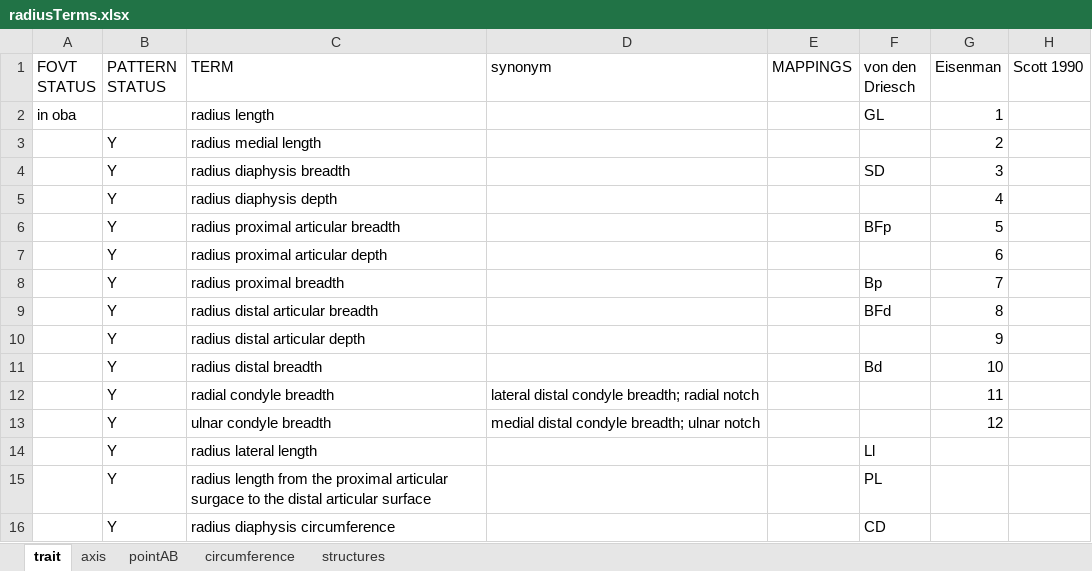
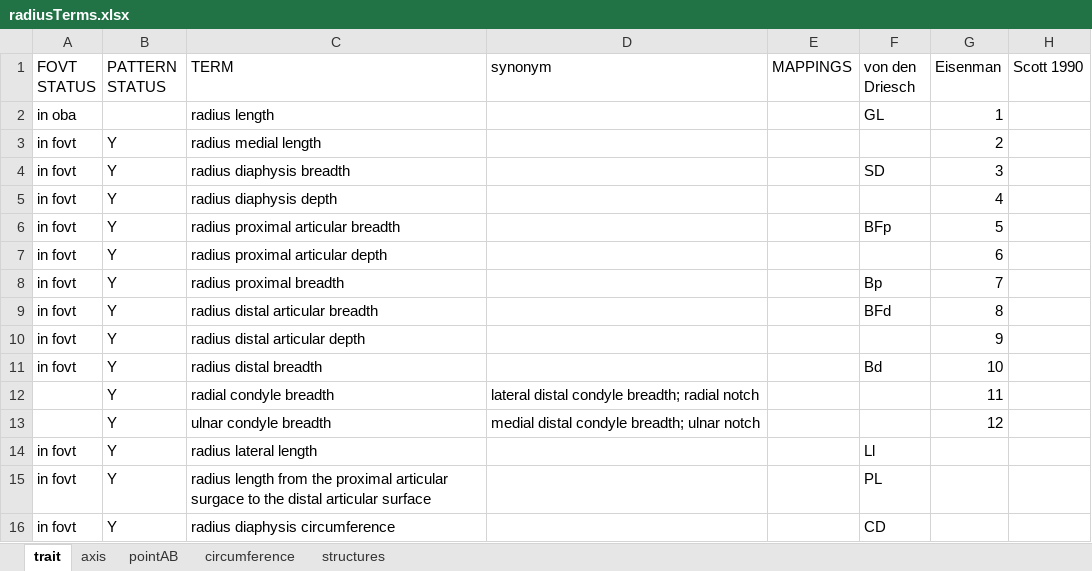
Before and after one commit to futres/fovt, an Excel workbook: terms/radiusTerms.xlsx, sheet trait, drawn as a sheet; values as stored, in another font and other column widths than the file's, no borders; the diff names each change by its address in the sheet, - before the commit and + after, or states it on an @@ line.

Commit message:
adding radius terms

```diff
--- a/terms/radiusTerms.xlsx (sheet trait)
+++ b/terms/radiusTerms.xlsx (sheet trait)
-A3:A11 (FOVT STATUS): (empty)
+A3:A11 (FOVT STATUS): in fovt
-A14:A16 (FOVT STATUS): (empty)
+A14:A16 (FOVT STATUS): in fovt
```
Also changed, not shown: 1 other file.
